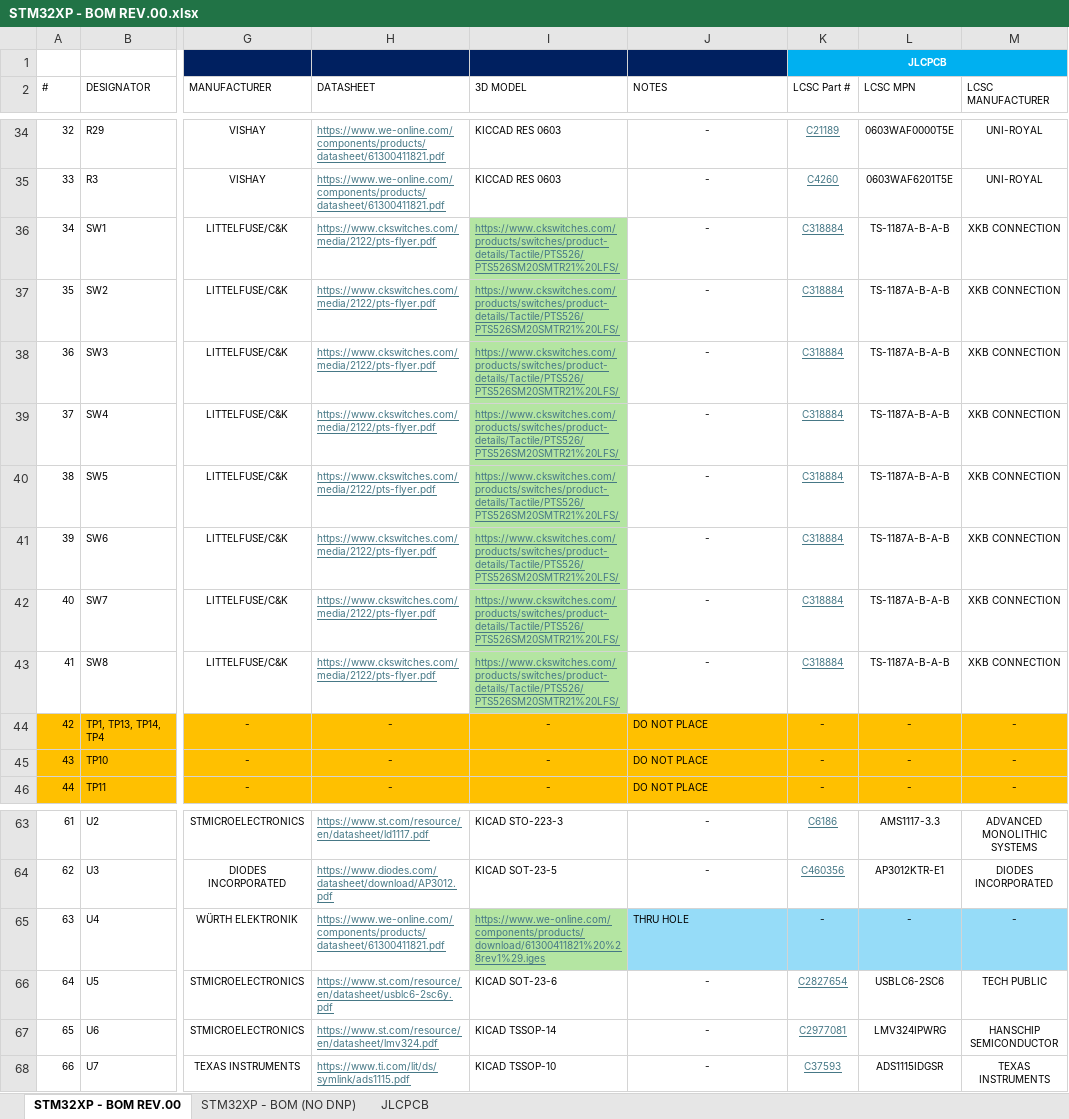
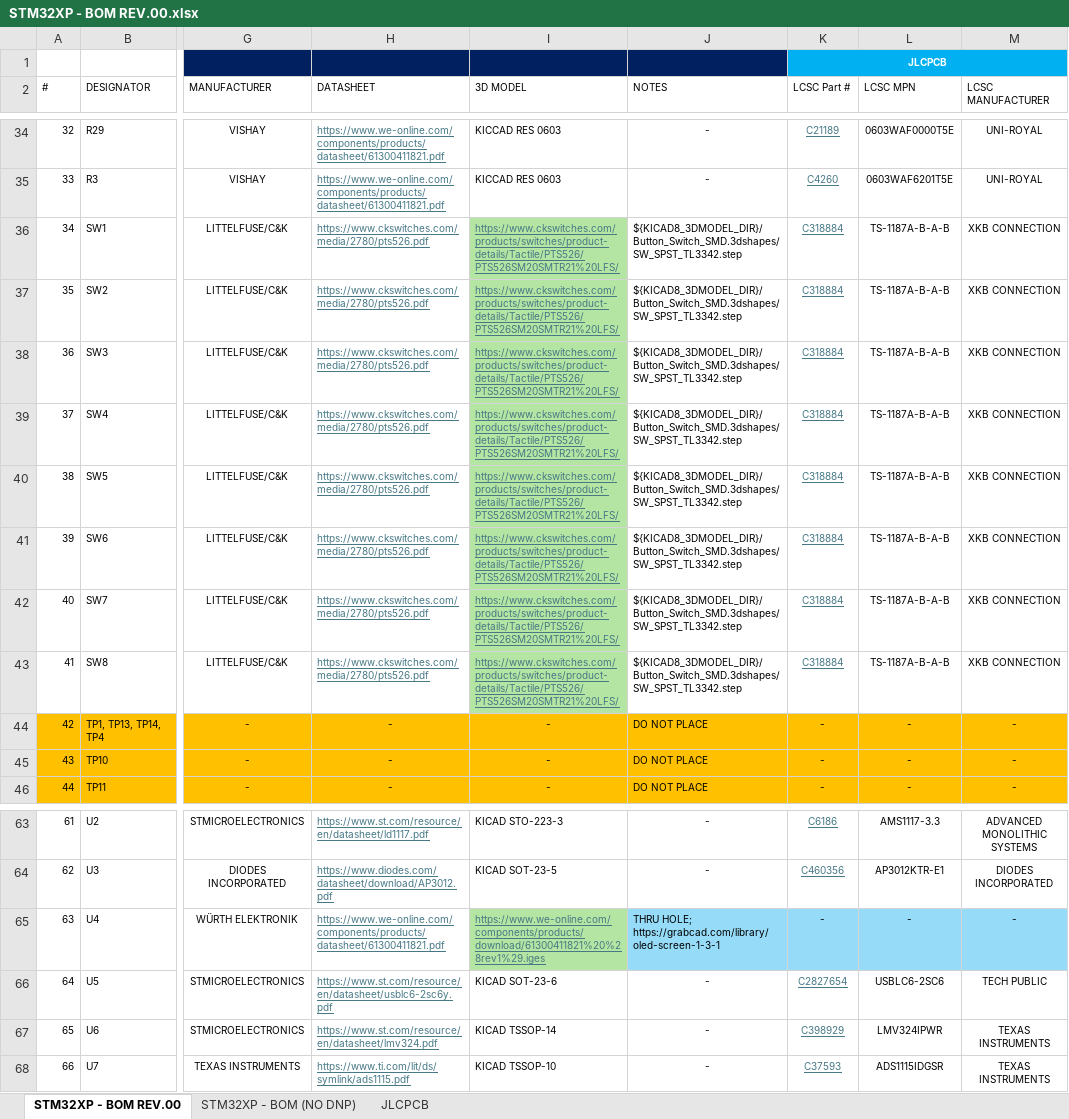
Before and after one commit to MechatronixLab/STM32XP, an Excel workbook: HARDWARE/KICAD/production/STM32XP - BOM REV.00.xlsx, sheet STM32XP - BOM REV.00, drawn as a sheet; only a part is shown, gaps mark what is left out; values as stored, in another font and other column widths than the file's, no borders; table styles not drawn; the diff names each change by its address in the sheet, - before the commit and + after, or states it on an @@ line.

```diff
--- a/HARDWARE/KICAD/production/STM32XP - BOM REV.00.xlsx (sheet STM32XP - BOM REV.00)
+++ b/HARDWARE/KICAD/production/STM32XP - BOM REV.00.xlsx (sheet STM32XP - BOM REV.00)
-H36:H43 (DATASHEET): https://www.ckswitches.com/media/2122/pts-flyer.pdf
+H36:H43 (DATASHEET): https://www.ckswitches.com/media/2780/pts526.pdf
-J36:J43 (NOTES): -
+J36:J43 (NOTES): ${KICAD8_3DMODEL_DIR}/Button_Switch_SMD.3dshapes/SW_SPST_TL3342.step
-J36:J43 alignment: center
+J36:J43 alignment: left
-J65 (NOTES): THRU HOLE
+J65 (NOTES): THRU HOLE; https://grabcad.com/library/oled-screen-1-3-1
-K67 (LCSC Part #): C2977081
+K67 (LCSC Part #): C398929
-L67 (LCSC MPN): LMV324IPWRG
+L67 (LCSC MPN): LMV324IPWR
-M67 (LCSC MANUFACTURER): HANSCHIP SEMICONDUCTOR
+M67 (LCSC MANUFACTURER): TEXAS INSTRUMENTS
```
Also changed, not shown: 3 other files.
